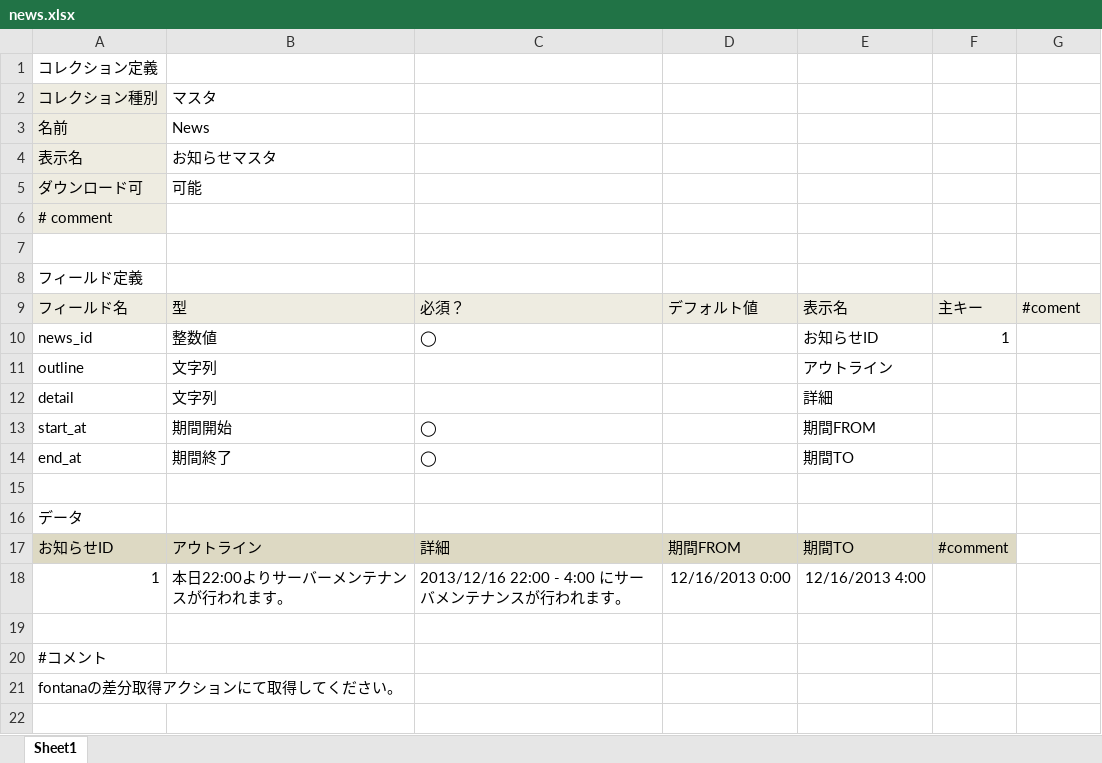
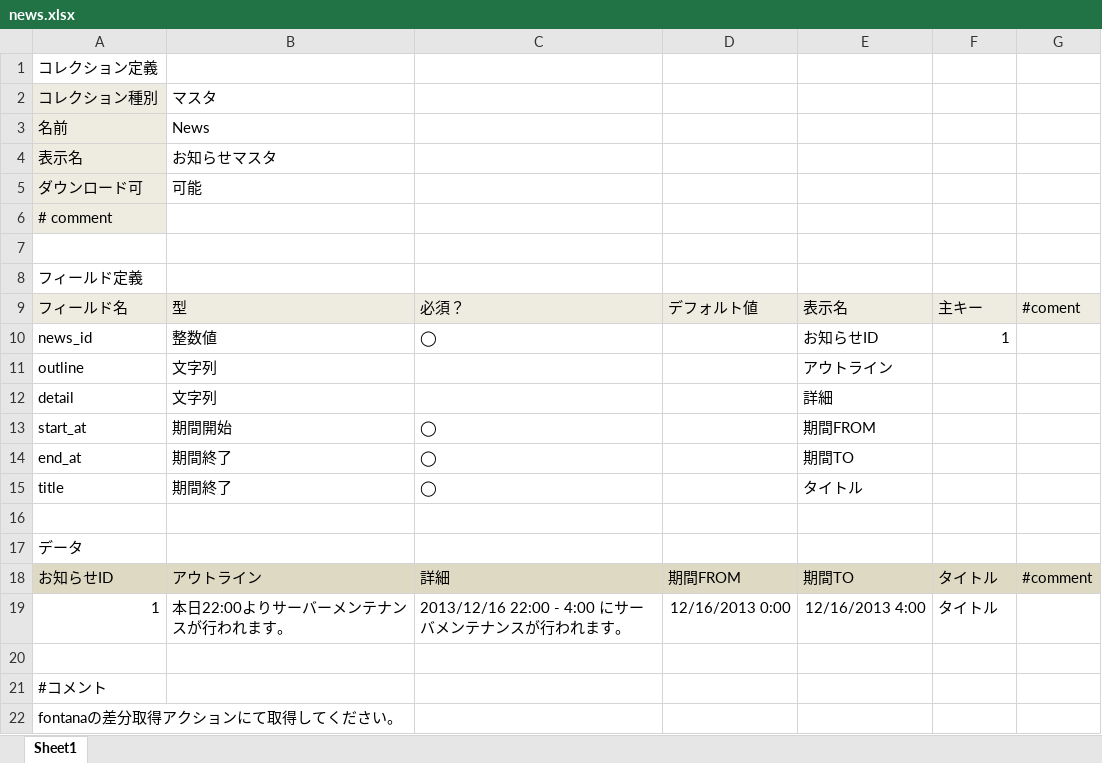
Before and after one commit to groovenauts/fontana_sample, an Excel workbook: app/seeds/news.xlsx, sheet Sheet1, drawn as a sheet; values as stored, in another font and other column widths than the file's, no borders; charts and pictures not drawn; addresses are those after the commit; the diff names each change by its address in the sheet, - before the commit and + after, or states it on an @@ line.

Commit message:
[強制DM] [add field] scinario_17_02

```diff
--- a/app/seeds/news.xlsx (sheet Sheet1)
+++ b/app/seeds/news.xlsx (sheet Sheet1)
+row 15: title | 期間終了 | ◯ |  | タイトル
-F18: #comment
+F18: タイトル
-G18: (empty)
+G18: #comment
-G18 fill: none
+G18 fill: #DDD9C3
-F19: (empty)
+F19: タイトル
```
